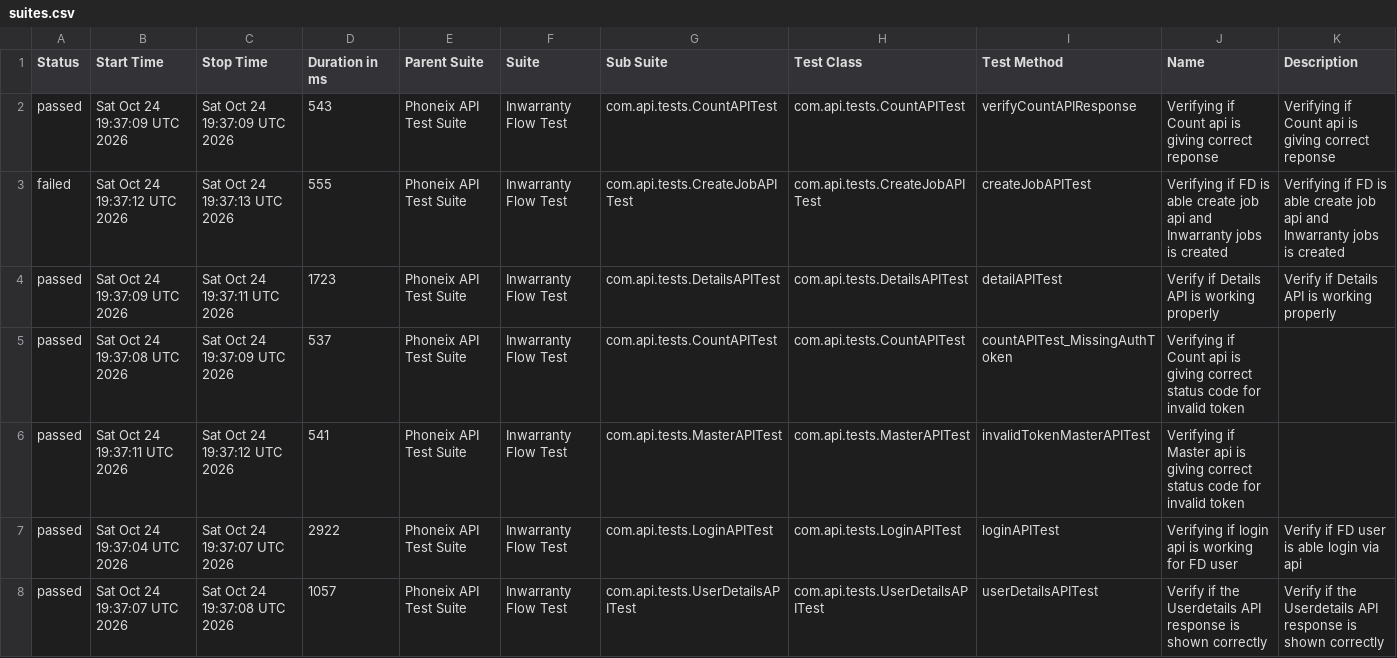
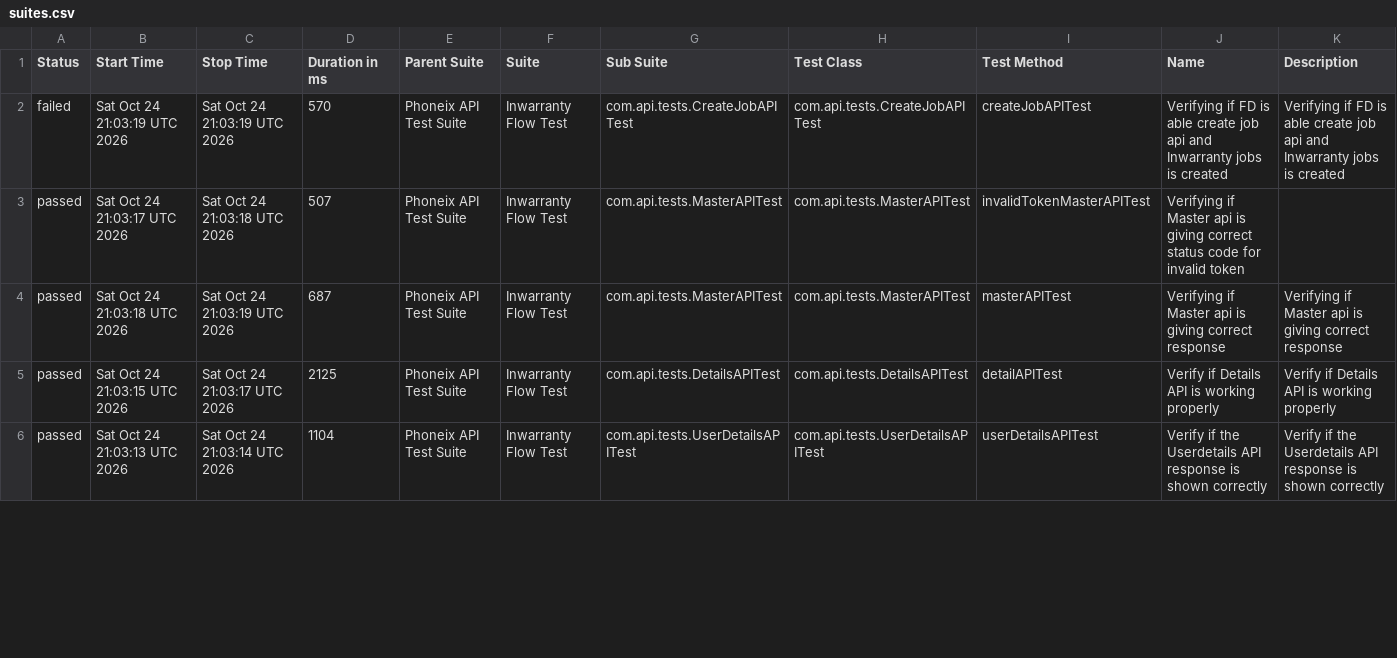
Before and after one commit to syed-sabir75/PhonexTestAutomationFramework, a CSV file: data/suites.csv, drawn as a sheet; only a part is shown; the diff covers the shown part only.

```diff
--- a/data/suites.csv
+++ b/data/suites.csv
@@ -1,8 +1,6 @@
 "Status","Start Time","Stop Time","Duration in ms","Parent Suite","Suite","Sub Suite","Test Class","Test Method","Name","Description"
-"passed","Sat Oct 24 19:37:09 UTC 2026","Sat Oct 24 19:37:09 UTC 2026","543","Phoneix API Test Suite","Inwarranty Flow Test","com.api.tests.CountAPITest","com.api.tests.CountAPITest","verifyCountAPIResponse","Verifying if Count api is giving correct reponse","Verifying if Count api is giving correct reponse"
-"failed","Sat Oct 24 19:37:12 UTC 2026","Sat Oct 24 19:37:13 UTC 2026","555","Phoneix API Test Suite","Inwarranty Flow Test","com.api.tests.CreateJobAPITest","com.api.tests.CreateJobAPITest","createJobAPITest","Verifying if FD is able create job api and Inwarranty jobs is created","Verifying if FD is able create job api and Inwarranty jobs is created"
-"passed","Sat Oct 24 19:37:09 UTC 2026","Sat Oct 24 19:37:11 UTC 2026","1723","Phoneix API Test Suite","Inwarranty Flow Test","com.api.tests.DetailsAPITest","com.api.tests.DetailsAPITest","detailAPITest","Verify if Details API is working properly","Verify if Details API is working properly"
-"passed","Sat Oct 24 19:37:08 UTC 2026","Sat Oct 24 19:37:09 UTC 2026","537","Phoneix API Test Suite","Inwarranty Flow Test","com.api.tests.CountAPITest","com.api.tests.CountAPITest","countAPITest_MissingAuthToken","Verifying if Count api is giving correct status code for invalid token",""
-"passed","Sat Oct 24 19:37:11 UTC 2026","Sat Oct 24 19:37:12 UTC 2026","541","Phoneix API Test Suite","Inwarranty Flow Test","com.api.tests.MasterAPITest","com.api.tests.MasterAPITest","invalidTokenMasterAPITest","Verifying if Master api is giving correct status code for invalid token",""
-"passed","Sat Oct 24 19:37:04 UTC 2026","Sat Oct 24 19:37:07 UTC 2026","2922","Phoneix API Test Suite","Inwarranty Flow Test","com.api.tests.LoginAPITest","com.api.tests.LoginAPITest","loginAPITest","Verifying if login api is working for FD user","Verify if FD user is able login via api"
-"passed","Sat Oct 24 19:37:07 UTC 2026","Sat Oct 24 19:37:08 UTC 2026","1057","Phoneix API Test Suite","Inwarranty Flow Test","com.api.tests.UserDetailsAPITest","com.api.tests.UserDetailsAPITest","userDetailsAPITest","Verify if the Userdetails API response is shown correctly","Verify if the Userdetails API response is shown correctly"
+"failed","Sat Oct 24 21:03:19 UTC 2026","Sat Oct 24 21:03:19 UTC 2026","570","Phoneix API Test Suite","Inwarranty Flow Test","com.api.tests.CreateJobAPITest","com.api.tests.CreateJobAPITest","createJobAPITest","Verifying if FD is able create job api and Inwarranty jobs is created","Verifying if FD is able create job api and Inwarranty jobs is created"
+"passed","Sat Oct 24 21:03:17 UTC 2026","Sat Oct 24 21:03:18 UTC 2026","507","Phoneix API Test Suite","Inwarranty Flow Test","com.api.tests.MasterAPITest","com.api.tests.MasterAPITest","invalidTokenMasterAPITest","Verifying if Master api is giving correct status code for invalid token",""
+"passed","Sat Oct 24 21:03:18 UTC 2026","Sat Oct 24 21:03:19 UTC 2026","687","Phoneix API Test Suite","Inwarranty Flow Test","com.api.tests.MasterAPITest","com.api.tests.MasterAPITest","masterAPITest","Verifying if Master api is giving correct response","Verifying if Master api is giving correct response"
+"passed","Sat Oct 24 21:03:15 UTC 2026","Sat Oct 24 21:03:17 UTC 2026","2125","Phoneix API Test Suite","Inwarranty Flow Test","com.api.tests.DetailsAPITest","com.api.tests.DetailsAPITest","detailAPITest","Verify if Details API is working properly","Verify if Details API is working properly"
+"passed","Sat Oct 24 21:03:13 UTC 2026","Sat Oct 24 21:03:14 UTC 2026","1104","Phoneix API Test Suite","Inwarranty Flow Test","com.api.tests.UserDetailsAPITest","com.api.tests.UserDetailsAPITest","userDetailsAPITest","Verify if the Userdetails API response is shown correctly","Verify if the Userdetails API response is shown correctly"
```
Also changed, not shown: 2 added rows and 8 edited cells elsewhere in this file, data/behaviors.csv, 50 other files.
